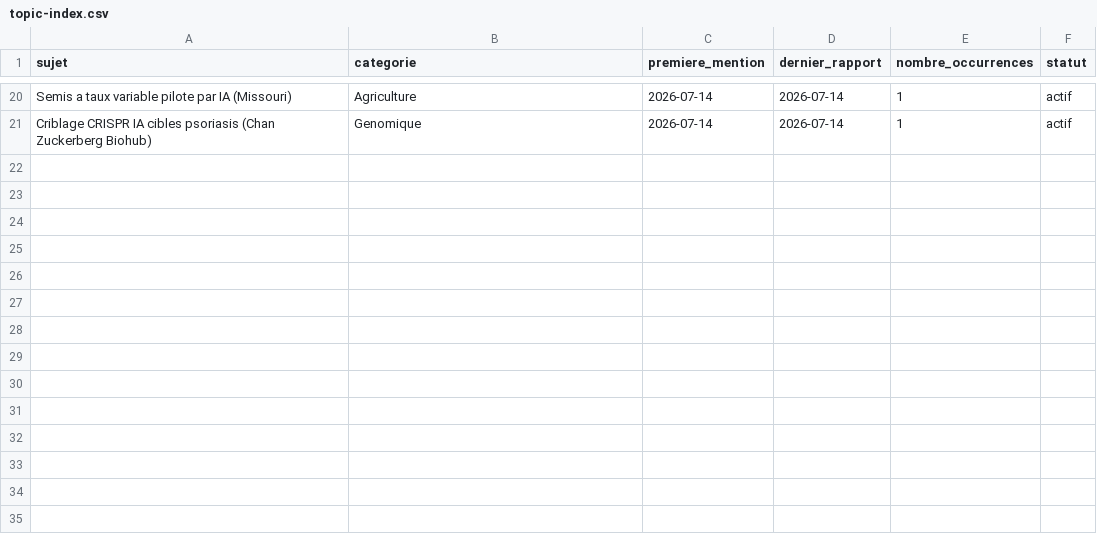
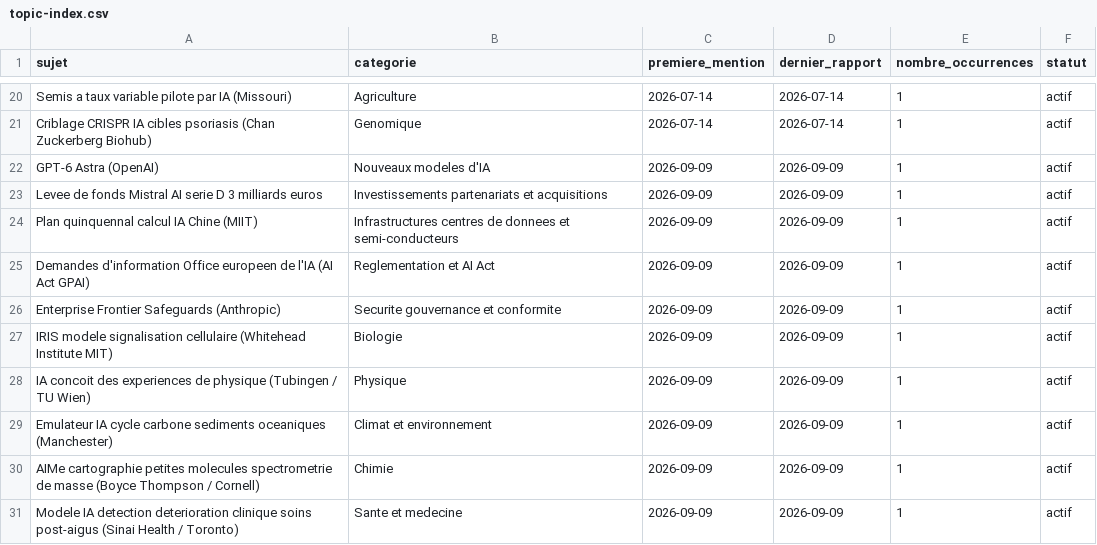
Before and after one commit to perillatjerome/ai-intelligence-watch, a CSV file: data/topic-index.csv, drawn as a sheet; only a part is shown, gaps mark what is left out; the diff names each change by its address in the sheet, - before the commit and + after, or states it on an @@ line.

```diff
--- a/data/topic-index.csv
+++ b/data/topic-index.csv
+row 22: GPT-6 Astra (OpenAI) | Nouveaux modeles d'IA | 2026-09-09 | 2026-09-09 | 1 | actif
+row 23: Levee de fonds Mistral AI serie D 3 milliards euros | Investissements partenariats et acquisitions | 2026-09-09 | 2026-09-09 | 1 | actif
+row 24: Plan quinquennal calcul IA Chine (MIIT) | Infrastructures centres de donnees et semi-conducteurs | 2026-09-09 | 2026-09-09 | 1 | actif
+row 25: Demandes d'information Office europeen de l'IA (AI Act GPAI) | Reglementation et AI Act | 2026-09-09 | 2026-09-09 | 1 | actif
+row 26: Enterprise Frontier Safeguards (Anthropic) | Securite gouvernance et conformite | 2026-09-09 | 2026-09-09 | 1 | actif
+row 27: IRIS modele signalisation cellulaire (Whitehead Institute MIT) | Biologie | 2026-09-09 | 2026-09-09 | 1 | actif
+row 28: IA concoit des experiences de physique (Tubingen / TU Wien) | Physique | 2026-09-09 | 2026-09-09 | 1 | actif
+row 29: Emulateur IA cycle carbone sediments oceaniques (Manchester) | Climat et environnement | 2026-09-09 | 2026-09-09 | 1 | actif
+row 30: AIMe cartographie petites molecules spectrometrie de masse (Boyce Thompson / Cornell) | Chimie | 2026-09-09 | 2026-09-09 | 1 | actif
+row 31: Modele IA detection deterioration clinique soins post-aigus (Sinai Health / Toronto) | Sante et medecine | 2026-09-09 | 2026-09-09 | 1 | actif
```
Also changed, not shown: data/news-index.csv, data/source-register.csv, 1 other file.
